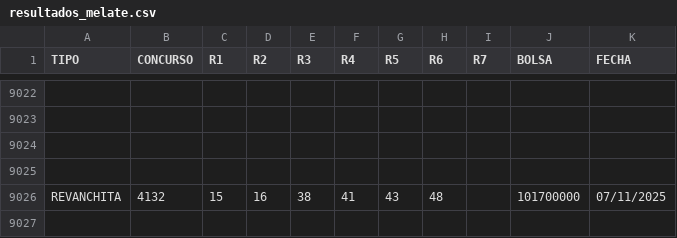
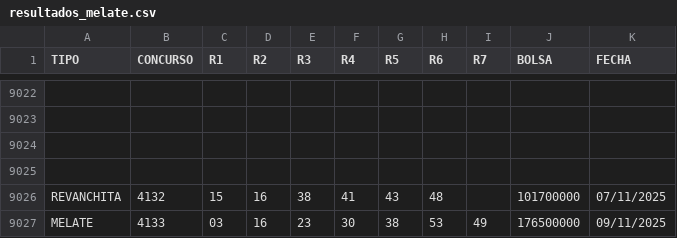
Before and after one commit to melatorApp/MelatorApp, a CSV file: Sorteos/resultados_melate.csv, drawn as a sheet; only a part is shown, gaps mark what is left out; the diff names each change by its address in the sheet, - before the commit and + after, or states it on an @@ line.

Commit message:
[Automático] Añadir sorteo #4133

```diff
--- a/Sorteos/resultados_melate.csv
+++ b/Sorteos/resultados_melate.csv
+row 9027: MELATE | 4133 | 03 | 16 | 23 | 30 | 38 | 53 | 49 | 176500000 | 09/11/2025
```
